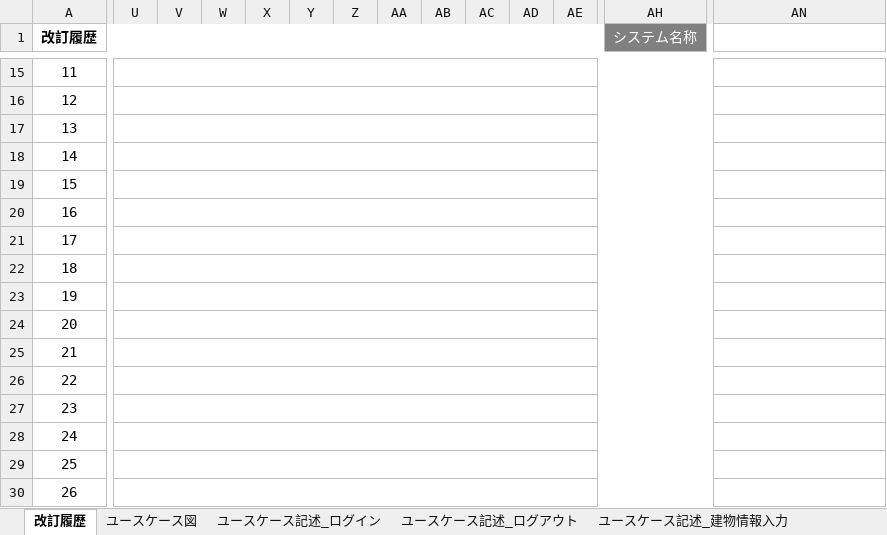
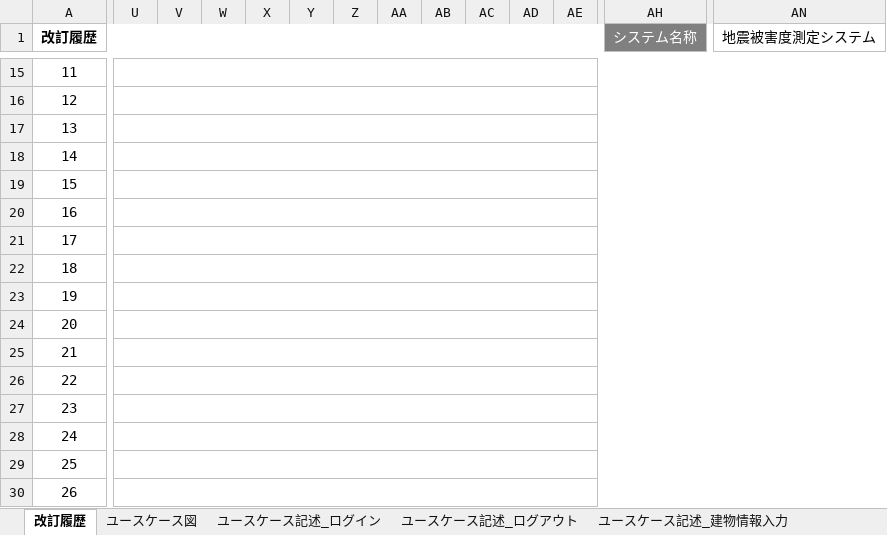
Before and after one commit to Kotarou-Tanoue/tanouesoftware, an Excel workbook: 20_システム設計書/22_ユースケース図.xlsx, sheet 改訂履歴, drawn as a sheet; only a part is shown, gaps mark what is left out; values as stored, in another font and other column widths than the file's, no borders; the diff covers the shown part only; the diff names each change by its address in the sheet, - before the commit and + after, or states it on an @@ line.

```diff
--- a/20_システム設計書/22_ユースケース図.xlsx (sheet 改訂履歴)
+++ b/20_システム設計書/22_ユースケース図.xlsx (sheet 改訂履歴)
-AH1:AH2 merged
+AH1:AM2 merged
-AN1: (empty)
+AN1: 地震被害度測定システム
+AN1:AN2 merged
-U15:AH15 merged
+U15:AN15 merged
-U16:AH16 merged
+U16:AN16 merged
-U17:AH17 merged
+U17:AN17 merged
-U18:AH18 merged
+U18:AN18 merged
-U19:AH19 merged
+U19:AN19 merged
-U20:AH20 merged
+U20:AN20 merged
-U21:AH21 merged
+U21:AN21 merged
-U22:AH22 merged
+U22:AN22 merged
-U23:AH23 merged
+U23:AN23 merged
-U24:AH24 merged
+U24:AN24 merged
-U25:AH25 merged
+U25:AN25 merged
-U26:AH26 merged
+U26:AN26 merged
-U27:AH27 merged
+U27:AN27 merged
-U28:AH28 merged
+U28:AN28 merged
-U29:AH29 merged
+U29:AN29 merged
-U30:AH30 merged
+U30:AN30 merged
```
Also changed, not shown: 4 edited cells, cell formats and merged cells elsewhere in this sheet, sheet ユースケース図, charts or pictures.
